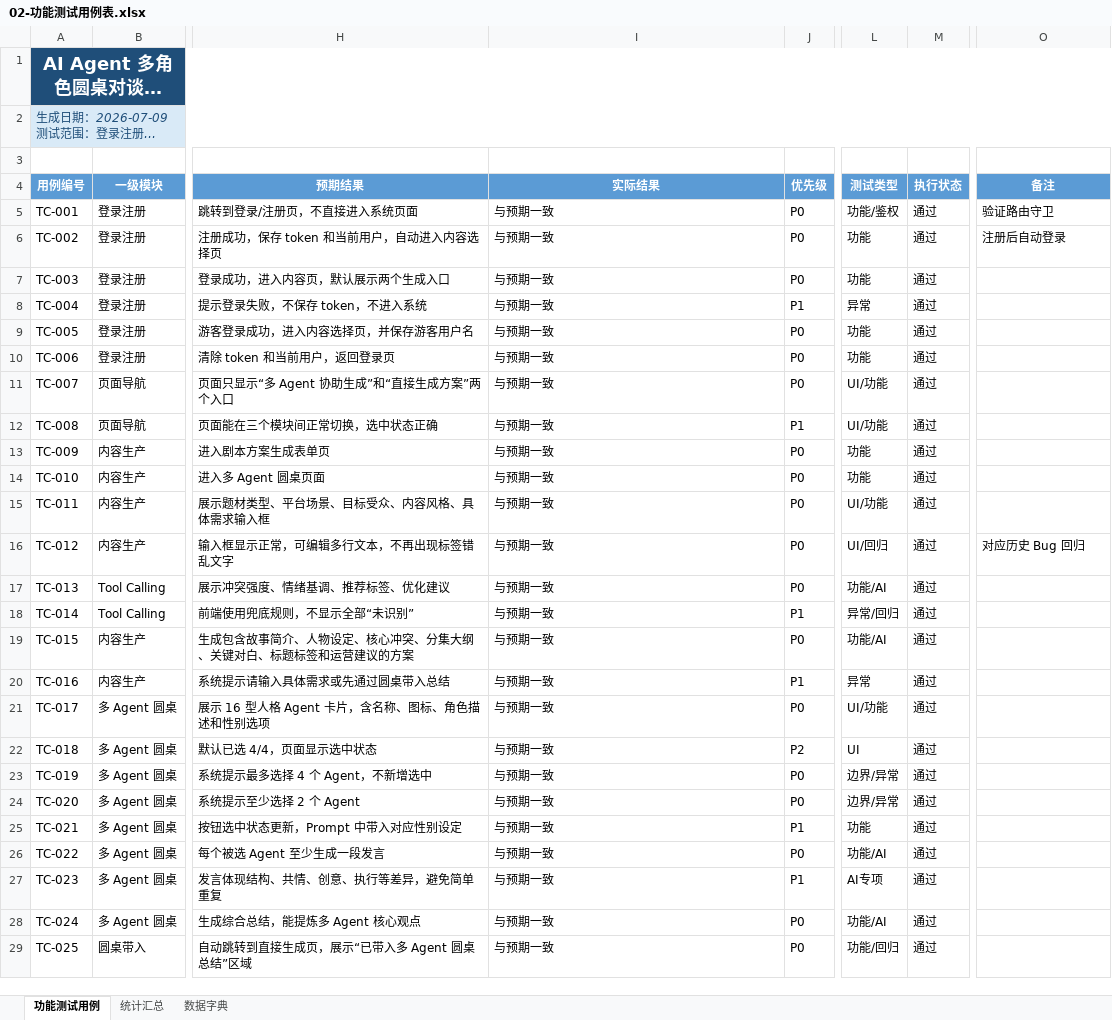
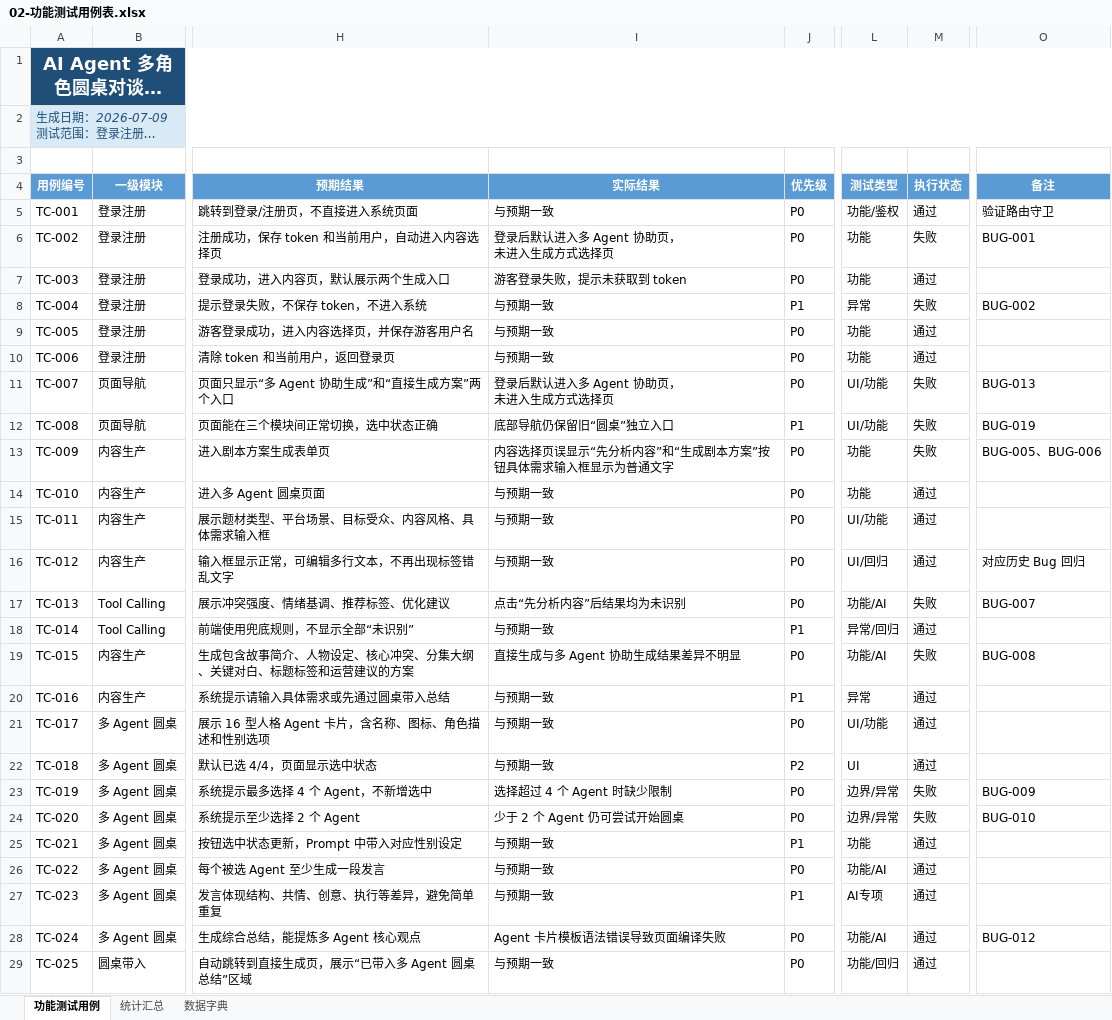
Before and after one commit to yoyofanta/AI-Agent-Roundtable, an Excel workbook: docs/02-功能测试用例表.xlsx, sheet 功能测试用例, drawn as a sheet; only a part is shown, gaps mark what is left out; long unchanged cells end in …; values as stored, in another font and other column widths than the file's, no borders; conditional formats and table styles not drawn; ↵ is a line break in a cell; the diff covers the shown part only; the diff names each change by its address in the sheet, - before the commit and + after, or states it on an @@ line.

```diff
--- a/docs/02-功能测试用例表.xlsx (sheet 功能测试用例)
+++ b/docs/02-功能测试用例表.xlsx (sheet 功能测试用例)
-I6 (实际结果): 与预期一致
+I6 (实际结果): 登录后默认进入多 Agent 协助页， ↵ 未进入生成方式选择页
-M6 (执行状态): 通过
+M6 (执行状态): 失败
-O6 (备注): 注册后自动登录
+O6 (备注): BUG-001
-I7 (实际结果): 与预期一致
+I7 (实际结果): 游客登录失败，提示未获取到 token
-M8 (执行状态): 通过
+M8 (执行状态): 失败
-O8 (备注): (empty)
+O8 (备注): BUG-002
-I11 (实际结果): 与预期一致
+I11 (实际结果): 登录后默认进入多 Agent 协助页， ↵ 未进入生成方式选择页
-M11:M13 (执行状态): 通过
+M11:M13 (执行状态): 失败
-O11 (备注): (empty)
+O11 (备注): BUG-013
-I12 (实际结果): 与预期一致
+I12 (实际结果): 底部导航仍保留旧“圆桌”独立入口
-O12 (备注): (empty)
+O12 (备注): BUG-019
-I13 (实际结果): 与预期一致
+I13 (实际结果): 内容选择页误显示“先分析内容”和“生成剧本方案”按钮具体需求输入框显示为普通文字
-O13 (备注): (empty)
+O13 (备注): BUG-005、BUG-006
-I17 (实际结果): 与预期一致
+I17 (实际结果): 点击“先分析内容”后结果均为未识别
-M17 (执行状态): 通过
+M17 (执行状态): 失败
-O17 (备注): (empty)
+O17 (备注): BUG-007
-I19 (实际结果): 与预期一致
+I19 (实际结果): 直接生成与多 Agent 协助生成结果差异不明显
-M19 (执行状态): 通过
+M19 (执行状态): 失败
-O19 (备注): (empty)
+O19 (备注): BUG-008
-I23 (实际结果): 与预期一致
+I23 (实际结果): 选择超过 4 个 Agent 时缺少限制
-M23:M24 (执行状态): 通过
+M23:M24 (执行状态): 失败
-O23 (备注): (empty)
+O23 (备注): BUG-009
-I24 (实际结果): 与预期一致
+I24 (实际结果): 少于 2 个 Agent 仍可尝试开始圆桌
-O24 (备注): (empty)
+O24 (备注): BUG-010
-I28 (实际结果): 与预期一致
+I28 (实际结果): Agent 卡片模板语法错误导致页面编译失败
-O28 (备注): (empty)
+O28 (备注): BUG-012
```
Also changed, not shown: 24 edited cells elsewhere in this sheet, sheet 统计汇总, formulas that keep their value, docs/03-Bug记录表.xlsx, 3 other files.
